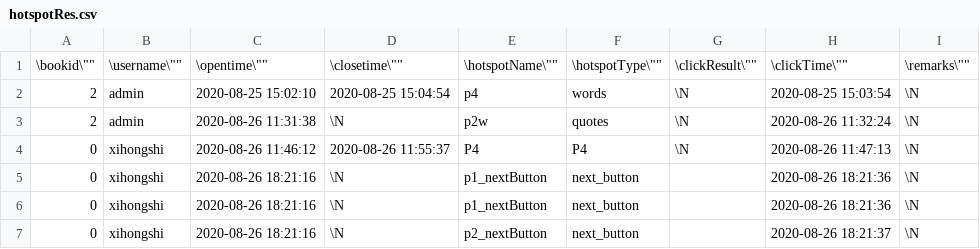
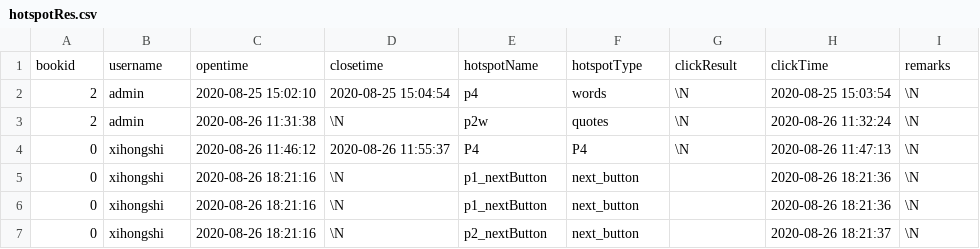
Before and after one commit to stig-chalk/temp, a CSV file: hotspotRes.csv, drawn as a sheet; only a part is shown; removed rows and columns are numbered as before the commit, all else as after; the diff names each change by its address in the sheet, - before the commit and + after, or states it on an @@ line.

Commit message:
update3

```diff
--- a/hotspotRes.csv
+++ b/hotspotRes.csv
-row 1: \bookid\"" | \username\"" | \opentime\"" | \closetime\"" | \hotspotName\"" | \hotspotType\"" | \clickResult\"" | \clickTime\"" | \remarks\""
+row 1: bookid | username | opentime | closetime | hotspotName | hotspotType | clickResult | clickTime | remarks
```
